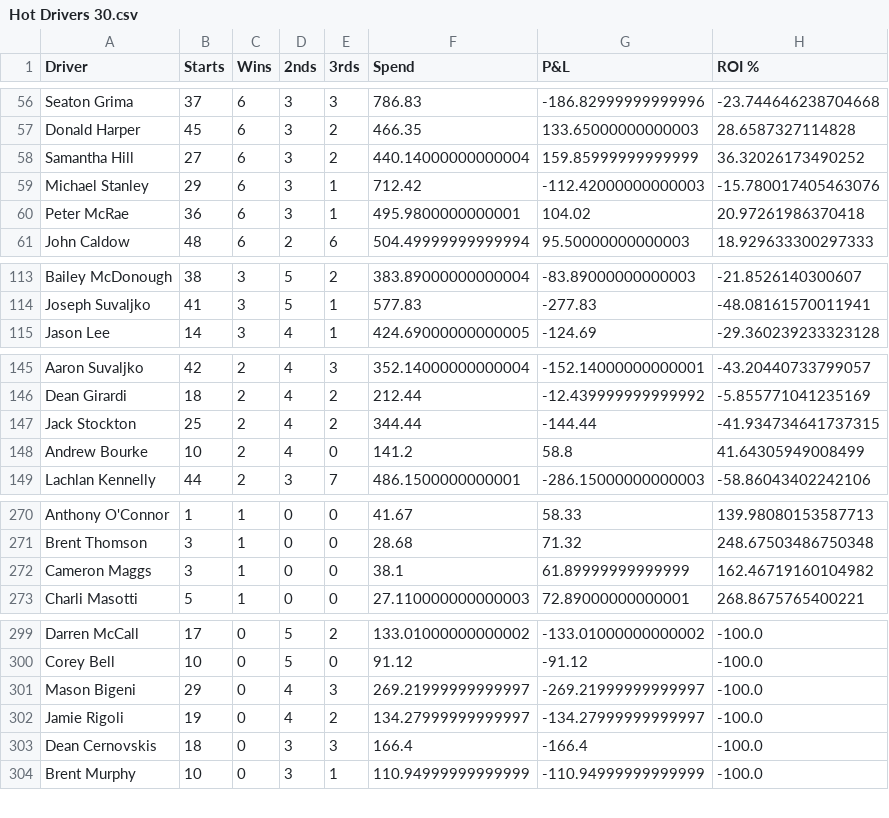
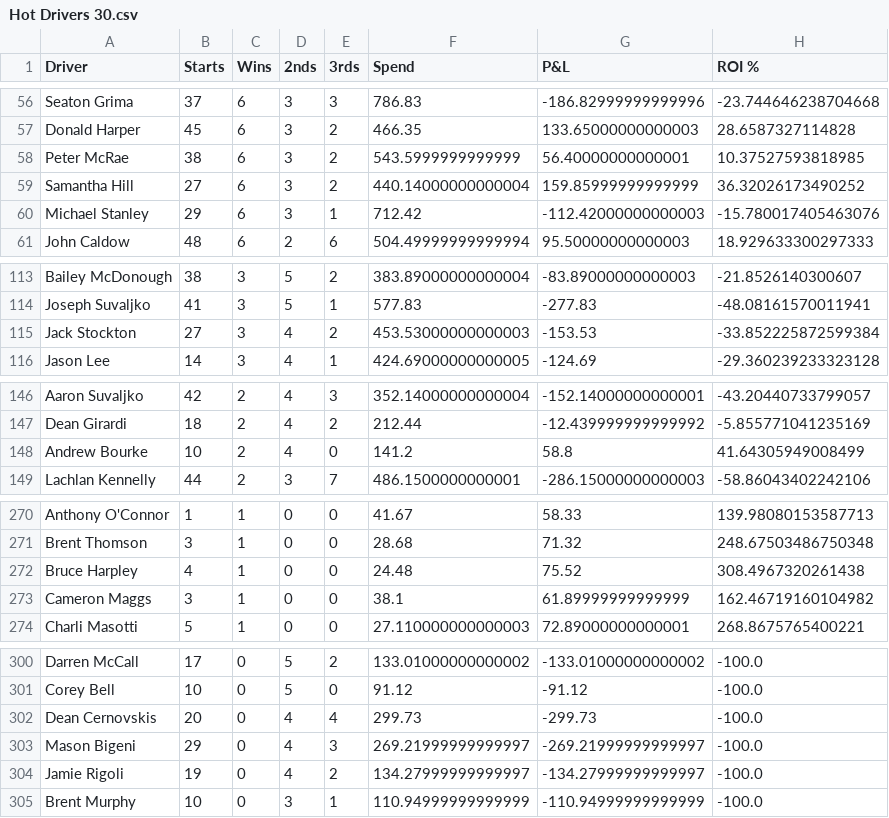
Before and after one commit to harnessapp/harness-csv-data, a CSV file: Hot Drivers 30.csv, drawn as a sheet; only a part is shown, gaps mark what is left out; the diff covers the shown part only.

```diff
--- a/Hot Drivers 30.csv
+++ b/Hot Drivers 30.csv
@@ -57,5 +57,5 @@ Seaton Grima,37,6,3,3,786.83,-186.82999999999996,-23.744646238704668
 Donald Harper,45,6,3,2,466.35,133.65000000000003,28.6587327114828
+Peter McRae,38,6,3,2,543.5999999999999,56.40000000000001,10.37527593818985
 Samantha Hill,27,6,3,2,440.14000000000004,159.85999999999999,36.32026173490252
 Michael Stanley,29,6,3,1,712.42,-112.42000000000003,-15.780017405463076
-Peter McRae,36,6,3,1,495.9800000000001,104.02,20.97261986370418
 John Caldow,48,6,2,6,504.49999999999994,95.50000000000003,18.929633300297333
@@ -114,2 +114,3 @@ Bailey McDonough,38,3,5,2,383.89000000000004,-83.89000000000003,-21.852614030060
 Joseph Suvaljko,41,3,5,1,577.83,-277.83,-48.08161570011941
+Jack Stockton,27,3,4,2,453.53000000000003,-153.53,-33.852225872599384
 Jason Lee,14,3,4,1,424.69000000000005,-124.69,-29.360239233323128
@@ -146,3 +147,2 @@ Aaron Suvaljko,42,2,4,3,352.14000000000004,-152.14000000000001,-43.2044073379905
 Dean Girardi,18,2,4,2,212.44,-12.439999999999992,-5.855771041235169
-Jack Stockton,25,2,4,2,344.44,-144.44,-41.934734641737315
 Andrew Bourke,10,2,4,0,141.2,58.8,41.64305949008499
@@ -271,2 +271,3 @@ Anthony O'Connor,1,1,0,0,41.67,58.33,139.98080153587713
 Brent Thomson,3,1,0,0,28.68,71.32,248.67503486750348
+Bruce Harpley,4,1,0,0,24.48,75.52,308.4967320261438
 Cameron Maggs,3,1,0,0,38.1,61.89999999999999,162.46719160104982
@@ -300,5 +301,5 @@ Darren McCall,17,0,5,2,133.01000000000002,-133.01000000000002,-100.0
 Corey Bell,10,0,5,0,91.12,-91.12,-100.0
+Dean Cernovskis,20,0,4,4,299.73,-299.73,-100.0
 Mason Bigeni,29,0,4,3,269.21999999999997,-269.21999999999997,-100.0
 Jamie Rigoli,19,0,4,2,134.27999999999997,-134.27999999999997,-100.0
-Dean Cernovskis,18,0,3,3,166.4,-166.4,-100.0
 Brent Murphy,10,0,3,1,110.94999999999999,-110.94999999999999,-100.0
```
Also changed, not shown: 2 added rows, 2 removed rows and 7 edited cells elsewhere in this file, Cold Drivers.csv, Cold Trainers.csv, 10 other files.
